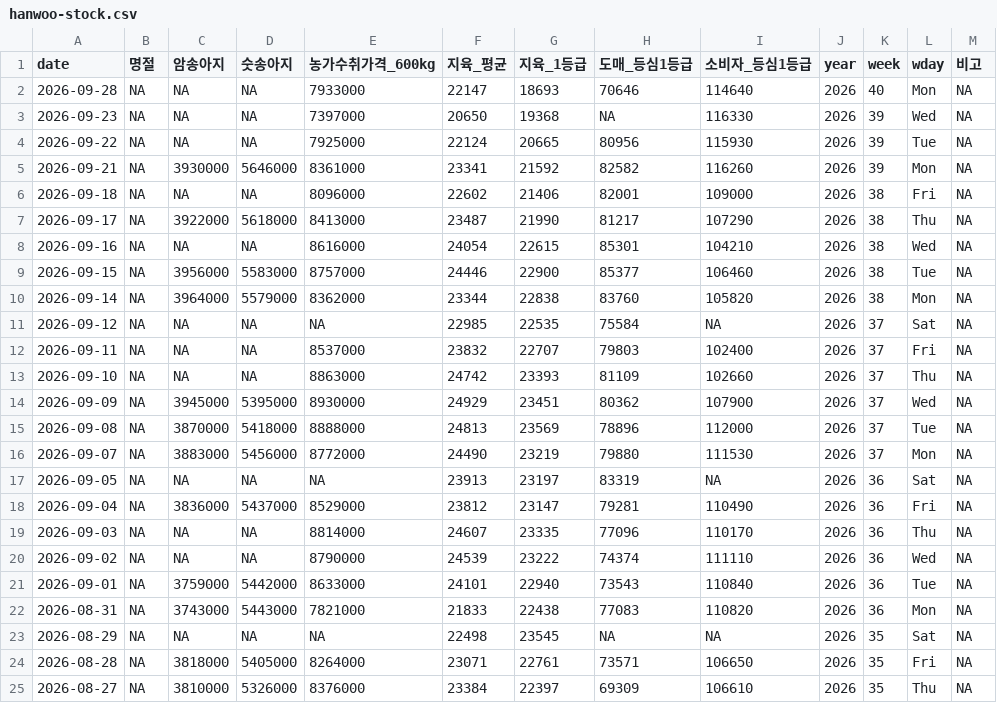
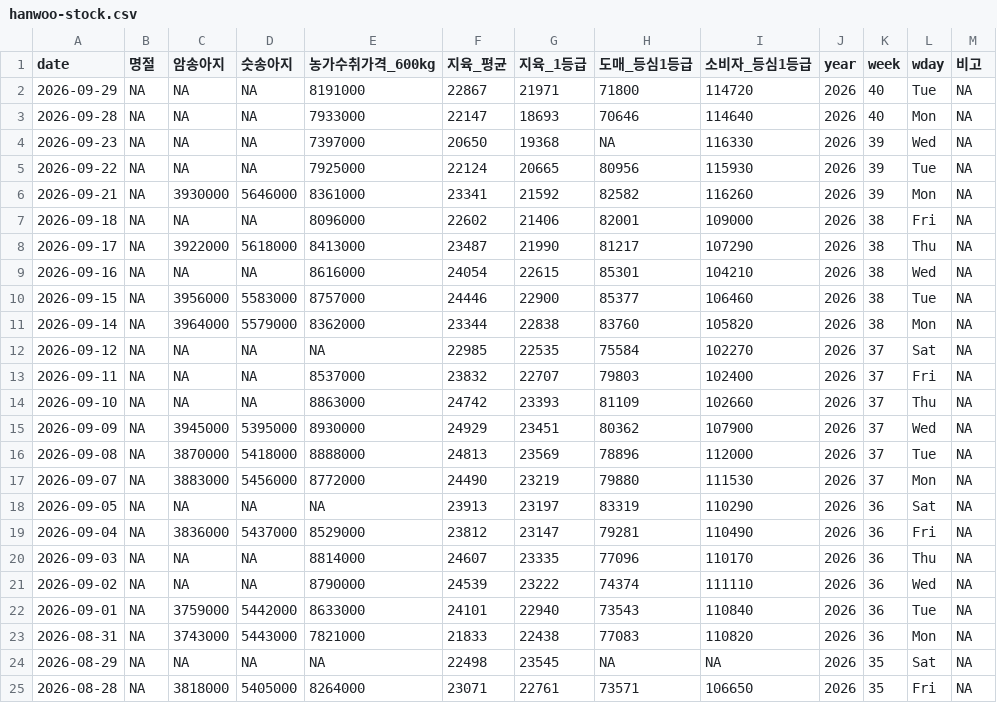
Before and after one commit to YoungjunNa/ekape-parsing, a CSV file: data_hanwoo_stock/hanwoo-stock.csv, drawn as a sheet; only a part is shown; the shorter side is filled out with more unchanged rows.

```diff
--- a/data_hanwoo_stock/hanwoo-stock.csv
+++ b/data_hanwoo_stock/hanwoo-stock.csv
@@ -1,2 +1,3 @@
 "date","명절","암송아지","숫송아지","농가수취가격_600kg","지육_평균","지육_1등급","도매_등심1등급","소비자_등심1등급","year","week","wday","비고"
+2026-09-29,NA,NA,NA,8191000,22867,21971,71800,114720,2026,40,"Tue",NA
 2026-09-28,NA,NA,NA,7933000,22147,18693,70646,114640,2026,40,"Mon",NA
@@ -10,3 +11,3 @@
 2026-09-14,NA,3964000,5579000,8362000,23344,22838,83760,105820,2026,38,"Mon",NA
-2026-09-12,NA,NA,NA,NA,22985,22535,75584,NA,2026,37,"Sat",NA
+2026-09-12,NA,NA,NA,NA,22985,22535,75584,102270,2026,37,"Sat",NA
 2026-09-11,NA,NA,NA,8537000,23832,22707,79803,102400,2026,37,"Fri",NA
@@ -16,3 +17,3 @@
 2026-09-07,NA,3883000,5456000,8772000,24490,23219,79880,111530,2026,37,"Mon",NA
-2026-09-05,NA,NA,NA,NA,23913,23197,83319,NA,2026,36,"Sat",NA
+2026-09-05,NA,NA,NA,NA,23913,23197,83319,110290,2026,36,"Sat",NA
 2026-09-04,NA,3836000,5437000,8529000,23812,23147,79281,110490,2026,36,"Fri",NA
```
Also changed, not shown: data_hanwoo_stock/hanwoo-forecast.csv, 2 other files.
